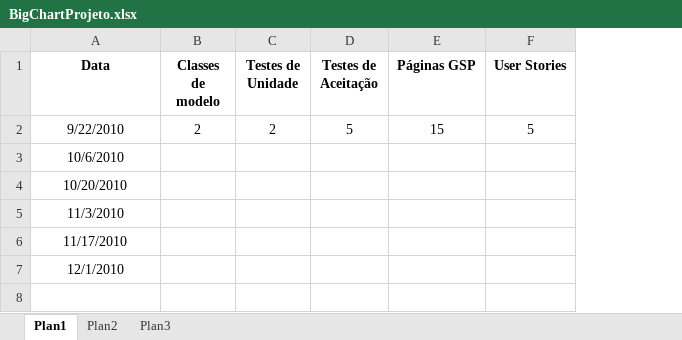
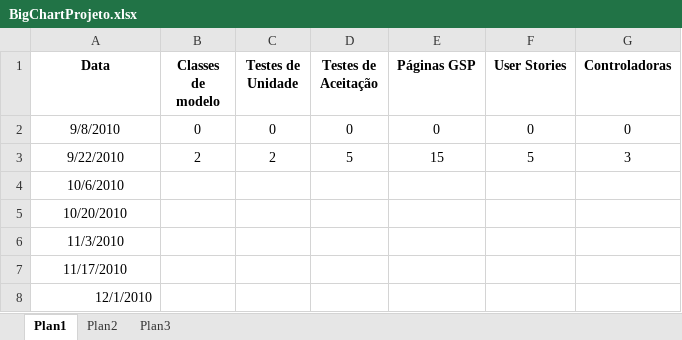
Before and after one commit to fabiosl/neoclinica, an Excel workbook: documentos/bigChart/BigChartProjeto.xlsx, sheet Plan1, drawn as a sheet; values as stored, in another font and other column widths than the file's, no borders; charts and pictures not drawn; addresses are those after the commit; the diff names each change by its address in the sheet, - before the commit and + after, or states it on an @@ line.

Commit message:
atualizando big chart conforme recomendado

```diff
--- a/documentos/bigChart/BigChartProjeto.xlsx (sheet Plan1)
+++ b/documentos/bigChart/BigChartProjeto.xlsx (sheet Plan1)
+column G (Controladoras), row 3: 3
+row 2: 9/8/2010 | 0 | 0 | 0 | 0 | 0 | 0
-A8 alignment: center
+A8 alignment: right
```
Also changed, not shown: charts or pictures, 1 other file.
